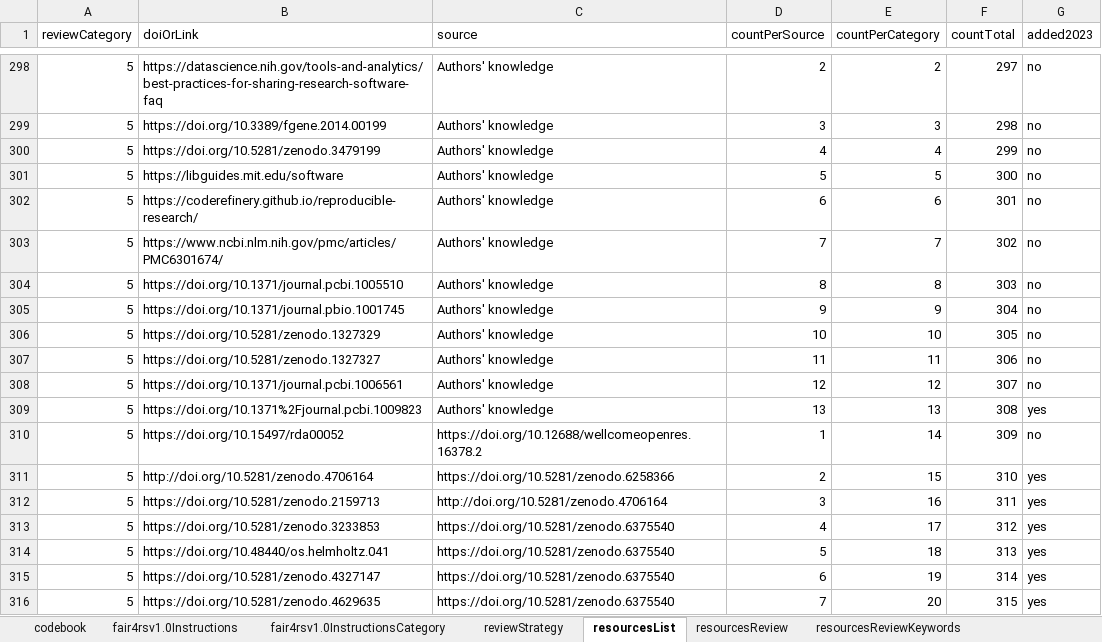
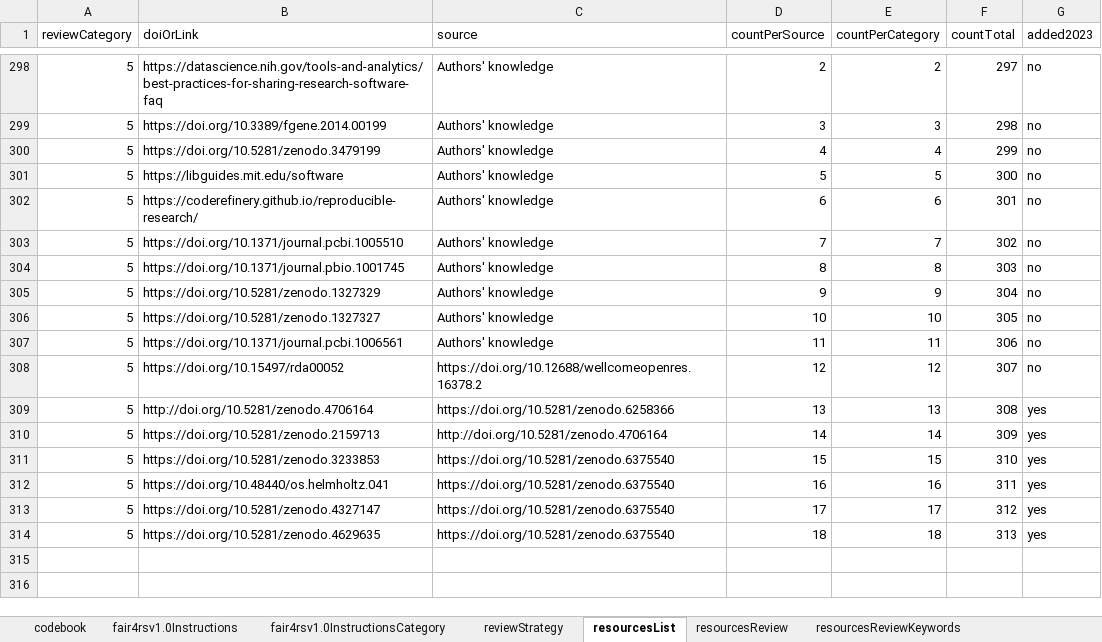
Before and after one commit to FAIR-BioRS/Data, an Excel workbook: docs/data.xlsx, sheet resourcesList, drawn as a sheet; only a part is shown, gaps mark what is left out; values as stored, in another font and other column widths than the file's, no cell formats; the diff names each change by its address in the sheet, - before the commit and + after, or states it on an @@ line.

Commit message:
Update data.xlsx

```diff
--- a/docs/data.xlsx (sheet resourcesList)
+++ b/docs/data.xlsx (sheet resourcesList)
-B303 (doiOrLink): https://www.ncbi.nlm.nih.gov/pmc/articles/PMC6301674/
+B303 (doiOrLink): https://doi.org/10.1371/journal.pcbi.1005510
-B304 (doiOrLink): https://doi.org/10.1371/journal.pcbi.1005510
+B304 (doiOrLink): https://doi.org/10.1371/journal.pbio.1001745
-B305 (doiOrLink): https://doi.org/10.1371/journal.pbio.1001745
+B305 (doiOrLink): https://doi.org/10.5281/zenodo.1327329
-B306 (doiOrLink): https://doi.org/10.5281/zenodo.1327329
+B306 (doiOrLink): https://doi.org/10.5281/zenodo.1327327
-B307 (doiOrLink): https://doi.org/10.5281/zenodo.1327327
+B307 (doiOrLink): https://doi.org/10.1371/journal.pcbi.1006561
-B308 (doiOrLink): https://doi.org/10.1371/journal.pcbi.1006561
+B308 (doiOrLink): https://doi.org/10.15497/rda00052
-C308 (source): Authors' knowledge
+C308 (source): https://doi.org/10.12688/wellcomeopenres.16378.2
-B309 (doiOrLink): https://doi.org/10.1371%2Fjournal.pcbi.1009823
+B309 (doiOrLink): http://doi.org/10.5281/zenodo.4706164
-C309 (source): Authors' knowledge
+C309 (source): https://doi.org/10.5281/zenodo.6258366
-B310 (doiOrLink): https://doi.org/10.15497/rda00052
+B310 (doiOrLink): https://doi.org/10.5281/zenodo.2159713
-C310 (source): https://doi.org/10.12688/wellcomeopenres.16378.2
+C310 (source): http://doi.org/10.5281/zenodo.4706164
-D310 (countPerSource): 1
+D310 (countPerSource): 14
-G310 (added2023): no
+G310 (added2023): yes
-B311 (doiOrLink): http://doi.org/10.5281/zenodo.4706164
+B311 (doiOrLink): https://doi.org/10.5281/zenodo.3233853
-C311 (source): https://doi.org/10.5281/zenodo.6258366
+C311 (source): https://doi.org/10.5281/zenodo.6375540
-D311 (countPerSource): 2
+D311 (countPerSource): 15
-B312 (doiOrLink): https://doi.org/10.5281/zenodo.2159713
+B312 (doiOrLink): https://doi.org/10.48440/os.helmholtz.041
-C312 (source): http://doi.org/10.5281/zenodo.4706164
+C312 (source): https://doi.org/10.5281/zenodo.6375540
-D312 (countPerSource): 3
+D312 (countPerSource): 16
-B313 (doiOrLink): https://doi.org/10.5281/zenodo.3233853
+B313 (doiOrLink): https://doi.org/10.5281/zenodo.4327147
-D313 (countPerSource): 4
+D313 (countPerSource): 17
-B314 (doiOrLink): https://doi.org/10.48440/os.helmholtz.041
+B314 (doiOrLink): https://doi.org/10.5281/zenodo.4629635
-D314 (countPerSource): 5
+D314 (countPerSource): 18
-row 315: 5 | https://doi.org/10.5281/zenodo.4327147 | https://doi.org/10.5281/zenodo.6375540 | 6 | 19 | 314 | yes
-row 316: 5 | https://doi.org/10.5281/zenodo.4629635 | https://doi.org/10.5281/zenodo.6375540 | 7 | 20 | 315 | yes
```
Also changed, not shown: sheet reviewStrategy, sheet resourcesReviewKeywords, sheet resourcesReview, cell formats, formulas that keep their value.
